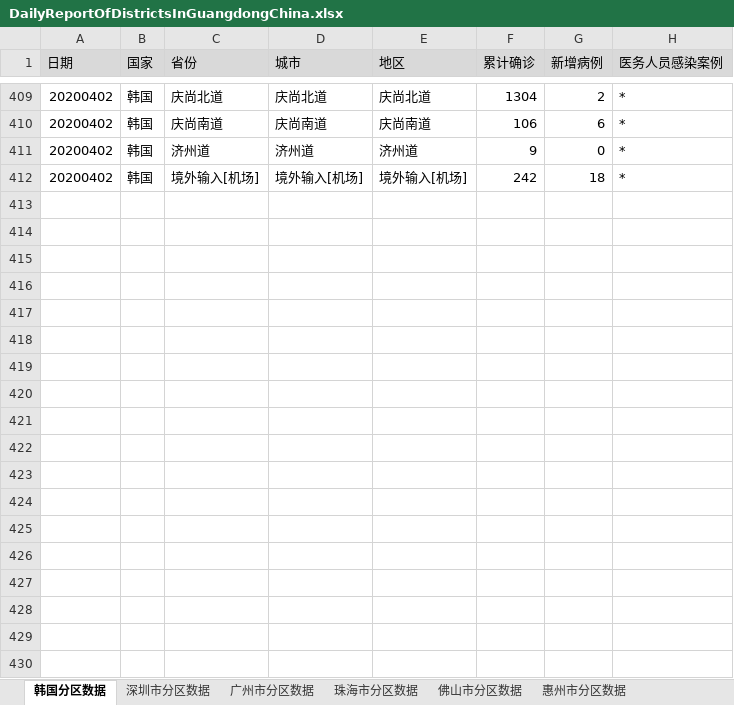
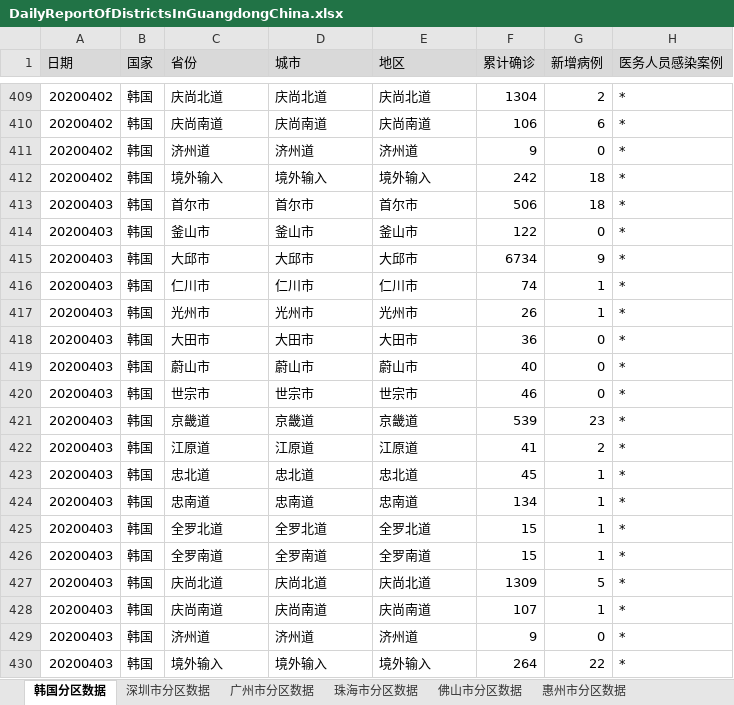
Before and after one commit to Vege1994/COVID-19DataFromWHO, an Excel workbook: DailyReportOfDistrictsInGuangdongChina.xlsx, sheet 韩国分区数据, drawn as a sheet; only a part is shown, gaps mark what is left out; values as stored, in another font and other column widths than the file's, no borders; the diff covers the shown part only; the diff names each change by its address in the sheet, - before the commit and + after, or states it on an @@ line.

```diff
--- a/DailyReportOfDistrictsInGuangdongChina.xlsx (sheet 韩国分区数据)
+++ b/DailyReportOfDistrictsInGuangdongChina.xlsx (sheet 韩国分区数据)
-C412 (省份): 境外输入[机场]
+C412 (省份): 境外输入
-D412 (城市): 境外输入[机场]
+D412 (城市): 境外输入
-E412 (地区): 境外输入[机场]
+E412 (地区): 境外输入
+row 413: 20200403 | 韩国 | 首尔市 | 首尔市 | 首尔市 | 506 | 18 | *
+row 414: 20200403 | 韩国 | 釜山市 | 釜山市 | 釜山市 | 122 | 0 | *
+row 415: 20200403 | 韩国 | 大邱市 | 大邱市 | 大邱市 | 6734 | 9 | *
+row 416: 20200403 | 韩国 | 仁川市 | 仁川市 | 仁川市 | 74 | 1 | *
+row 417: 20200403 | 韩国 | 光州市 | 光州市 | 光州市 | 26 | 1 | *
+row 418: 20200403 | 韩国 | 大田市 | 大田市 | 大田市 | 36 | 0 | *
+row 419: 20200403 | 韩国 | 蔚山市 | 蔚山市 | 蔚山市 | 40 | 0 | *
+row 420: 20200403 | 韩国 | 世宗市 | 世宗市 | 世宗市 | 46 | 0 | *
+row 421: 20200403 | 韩国 | 京畿道 | 京畿道 | 京畿道 | 539 | 23 | *
+row 422: 20200403 | 韩国 | 江原道 | 江原道 | 江原道 | 41 | 2 | *
+row 423: 20200403 | 韩国 | 忠北道 | 忠北道 | 忠北道 | 45 | 1 | *
+row 424: 20200403 | 韩国 | 忠南道 | 忠南道 | 忠南道 | 134 | 1 | *
+row 425: 20200403 | 韩国 | 全罗北道 | 全罗北道 | 全罗北道 | 15 | 1 | *
+row 426: 20200403 | 韩国 | 全罗南道 | 全罗南道 | 全罗南道 | 15 | 1 | *
+row 427: 20200403 | 韩国 | 庆尚北道 | 庆尚北道 | 庆尚北道 | 1309 | 5 | *
+row 428: 20200403 | 韩国 | 庆尚南道 | 庆尚南道 | 庆尚南道 | 107 | 1 | *
+row 429: 20200403 | 韩国 | 济州道 | 济州道 | 济州道 | 9 | 0 | *
+row 430: 20200403 | 韩国 | 境外输入 | 境外输入 | 境外输入 | 264 | 22 | *
```
Also changed, not shown: 72 added rows and 54 edited cells elsewhere in this sheet, sheet 东莞市分区数据, sheet 中山市分区数据, sheet 深圳市分区数据, sheet 宁波市分区数据, sheet 湛江市分区数据, sheet 南京市分区数据, 12 more sheets, 1 other file.
